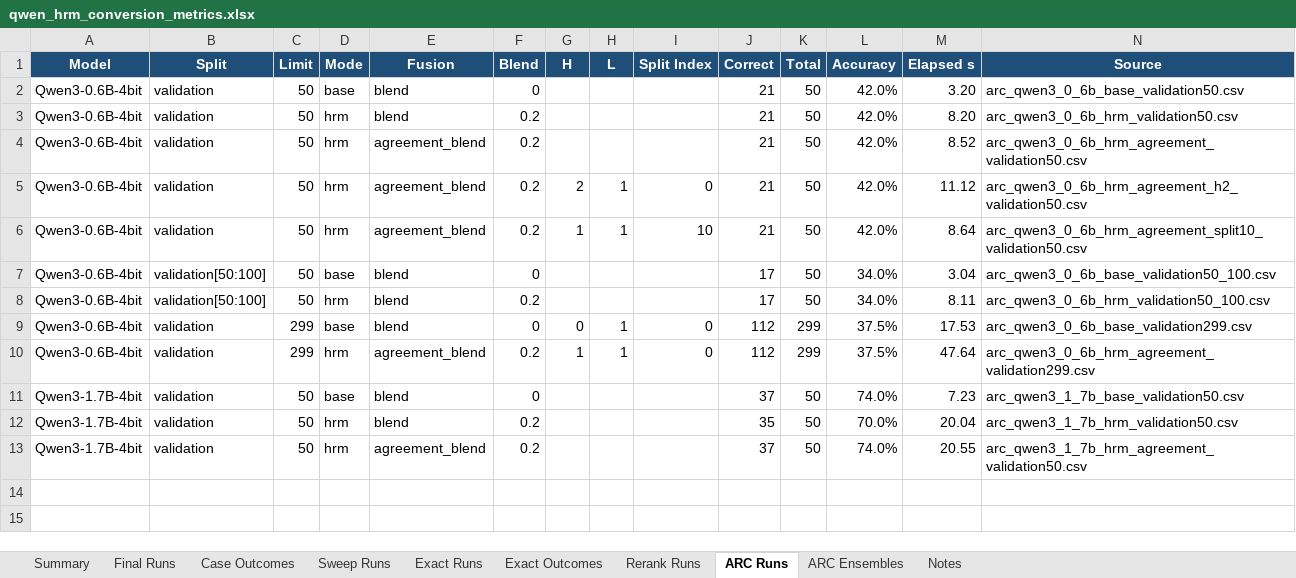
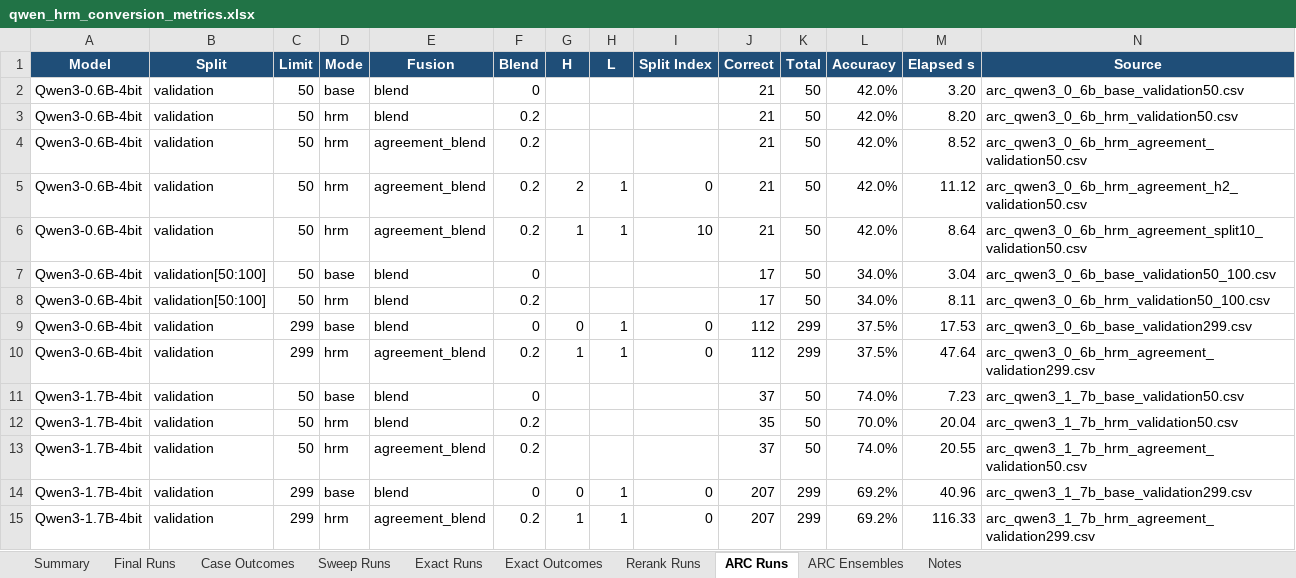
Before and after one commit to Aryagm/HRM-Text, an Excel workbook: outputs/qwen_hrm_metrics/qwen_hrm_conversion_metrics.xlsx, sheet ARC Runs, drawn as a sheet; values as stored, in another font and other column widths than the file's, no borders; the diff names each change by its address in the sheet, - before the commit and + after, or states it on an @@ line.

Commit message:
Track full ARC validation for Qwen 1.7B

```diff
--- a/outputs/qwen_hrm_metrics/qwen_hrm_conversion_metrics.xlsx (sheet ARC Runs)
+++ b/outputs/qwen_hrm_metrics/qwen_hrm_conversion_metrics.xlsx (sheet ARC Runs)
+row 14: Qwen3-1.7B-4bit | validation | 299 | base | blend | 0 | 0 | 1 | 0 | 207 | 299 | 69.2% | 40.96 | arc_qwen3_1_7b_base_validation299.csv
+row 15: Qwen3-1.7B-4bit | validation | 299 | hrm | agreement_blend | 0.2 | 1 | 1 | 0 | 207 | 299 | 69.2% | 116.33 | arc_qwen3_1_7b_hrm_agreement_validation299.csv
```
Also changed, not shown: sheet Notes, 4 other files.
